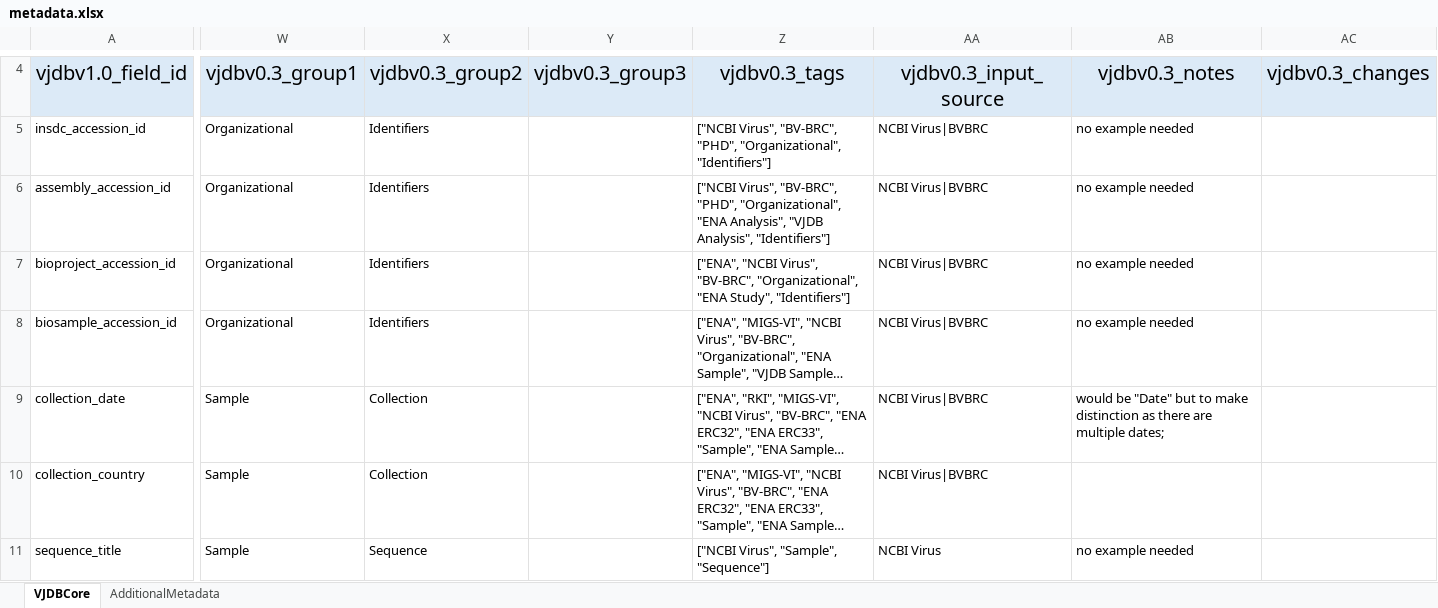
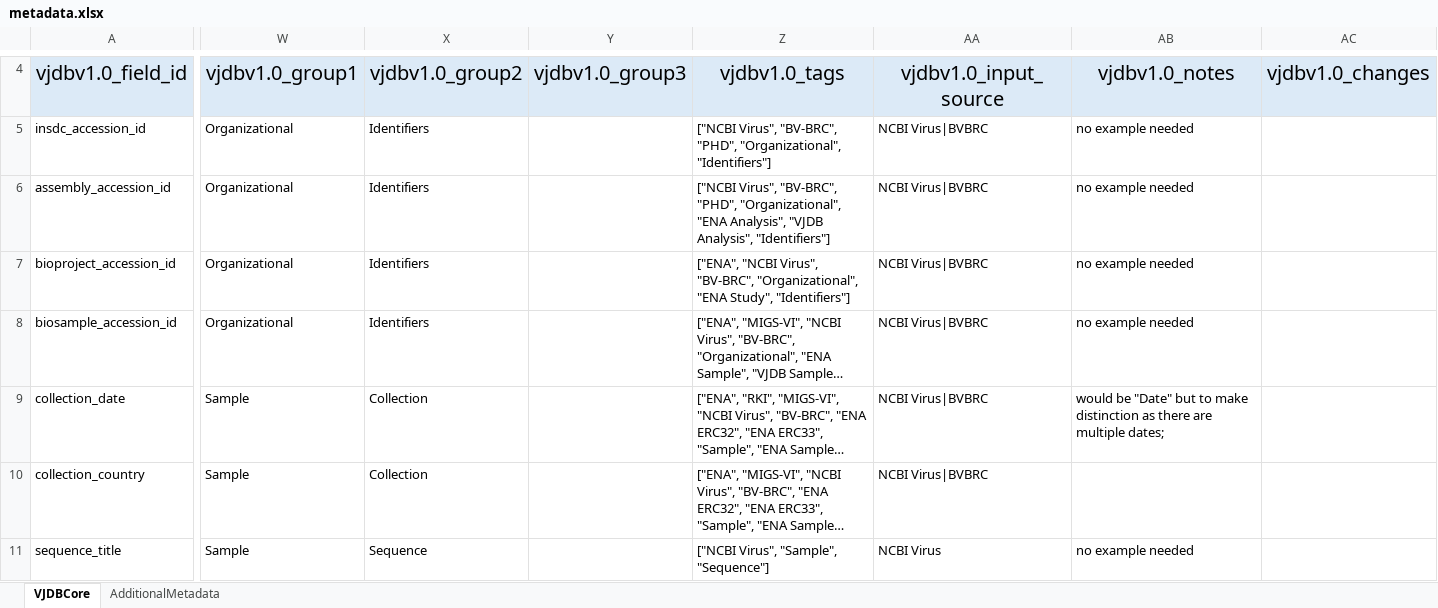
Before and after one commit to VirJenDB/virjendb_metadata, an Excel workbook: metadata.xlsx, sheet VJDBCore, drawn as a sheet; only a part is shown, gaps mark what is left out; long unchanged cells end in …; values as stored, in another font and other column widths than the file's, no borders; conditional formats not drawn; the diff covers the shown part only; the diff names each change by its address in the sheet, - before the commit and + after, or states it on an @@ line.

```diff
--- a/metadata.xlsx (sheet VJDBCore)
+++ b/metadata.xlsx (sheet VJDBCore)
-W4: vjdbv0.3_group1
+W4: vjdbv1.0_group1
-X4: vjdbv0.3_group2
+X4: vjdbv1.0_group2
-Y4: vjdbv0.3_group3
+Y4: vjdbv1.0_group3
-Z4: vjdbv0.3_tags
+Z4: vjdbv1.0_tags
-AA4: vjdbv0.3_input_source
+AA4: vjdbv1.0_input_source
-AB4: vjdbv0.3_notes
+AB4: vjdbv1.0_notes
-AC4: vjdbv0.3_changes
+AC4: vjdbv1.0_changes
```
Also changed, not shown: 27 edited cells elsewhere in this sheet.
